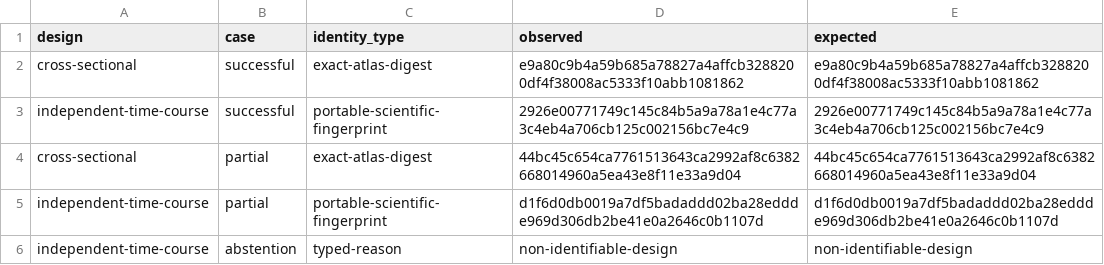
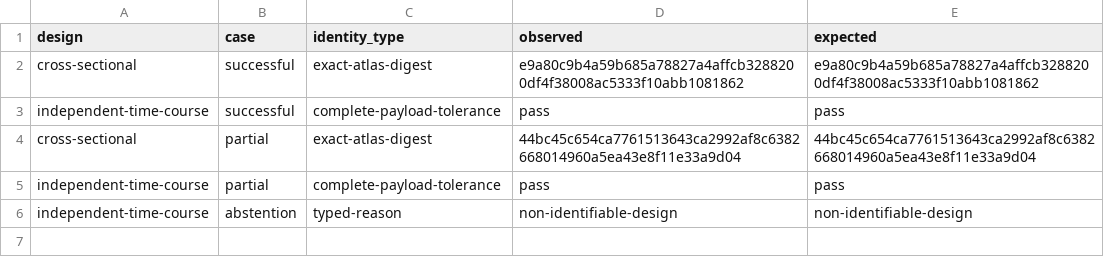
Before and after one commit to drejom/landscapeR, a TSV file: .github/landing-proof/issue-210/evidence-equivalence.tsv, drawn as a sheet.

Commit message:
Make association proof platform portable (#210)

```diff
--- a/.github/landing-proof/issue-210/evidence-equivalence.tsv
+++ b/.github/landing-proof/issue-210/evidence-equivalence.tsv
@@ -2,5 +2,5 @@ design	case	identity_type	observed	expected
 cross-sectional	successful	exact-atlas-digest	e9a80c9b4a59b685a78827a4affcb3288200df4f38008ac5333f10abb1081862	e9a80c9b4a59b685a78827a4affcb3288200df4f38008ac5333f10abb1081862
-independent-time-course	successful	portable-scientific-fingerprint	2926e00771749c145c84b5a9a78a1e4c77a3c4eb4a706cb125c002156bc7e4c9	2926e00771749c145c84b5a9a78a1e4c77a3c4eb4a706cb125c002156bc7e4c9
+independent-time-course	successful	complete-payload-tolerance	pass	pass
 cross-sectional	partial	exact-atlas-digest	44bc45c654ca7761513643ca2992af8c6382668014960a5ea43e8f11e33a9d04	44bc45c654ca7761513643ca2992af8c6382668014960a5ea43e8f11e33a9d04
-independent-time-course	partial	portable-scientific-fingerprint	d1f6d0db0019a7df5badaddd02ba28eddde969d306db2be41e0a2646c0b1107d	d1f6d0db0019a7df5badaddd02ba28eddde969d306db2be41e0a2646c0b1107d
+independent-time-course	partial	complete-payload-tolerance	pass	pass
 independent-time-course	abstention	typed-reason	non-identifiable-design	non-identifiable-design
```
Also changed, not shown: 9 other files.
